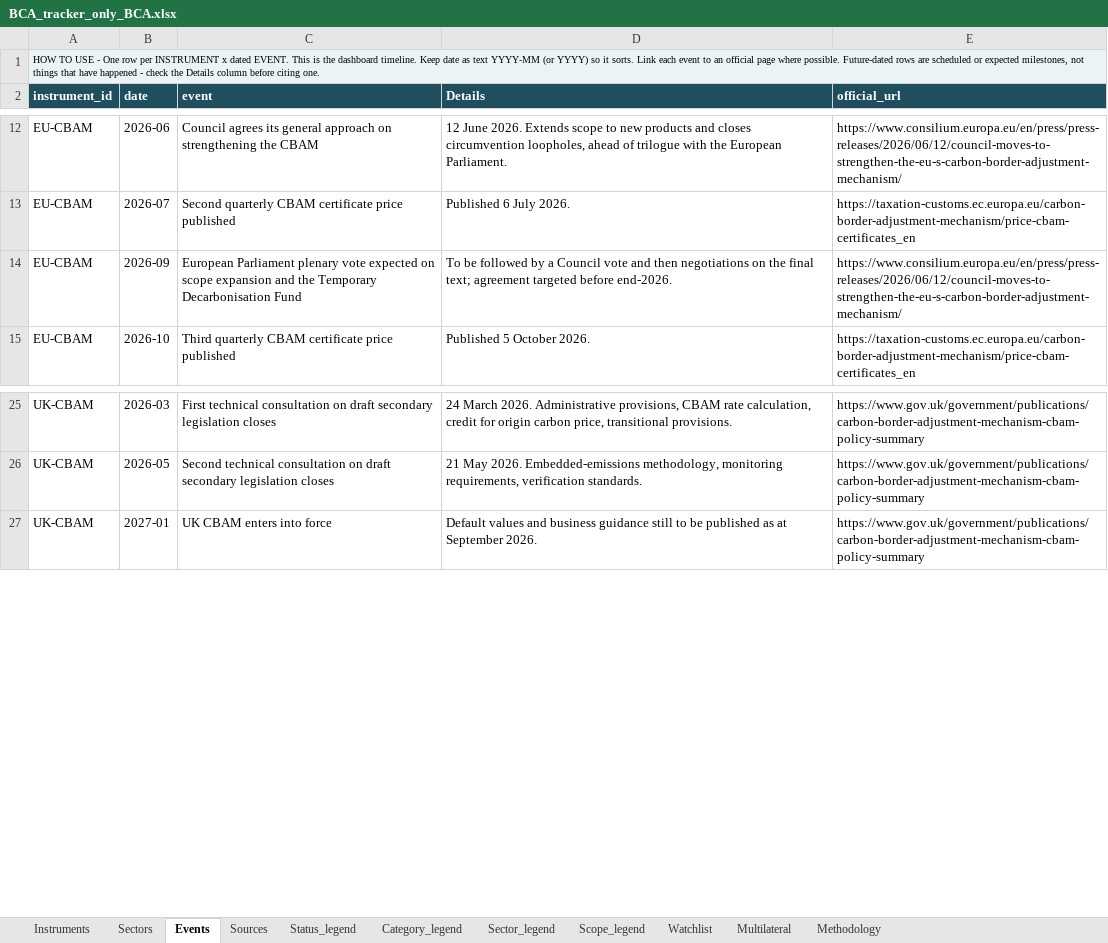
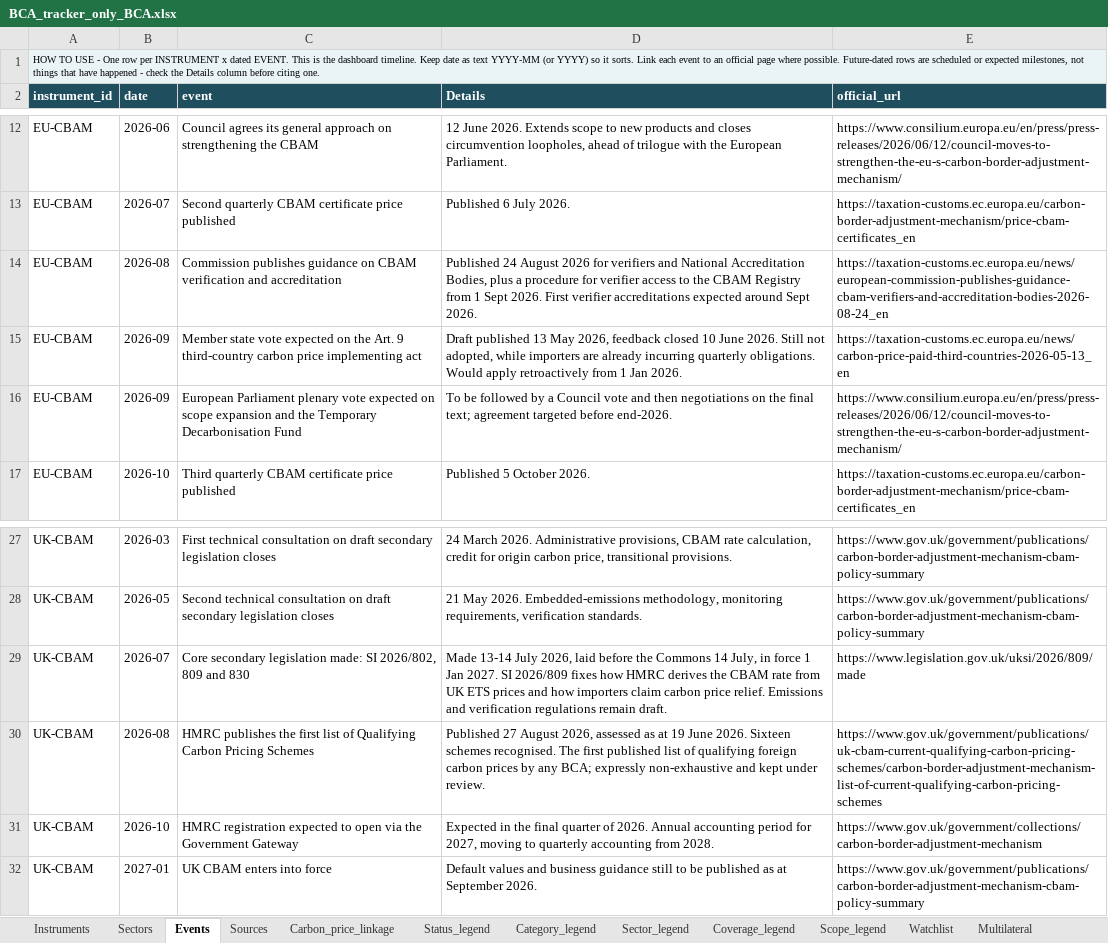
Before and after one commit to tdsatish2402/carbon-measures-tracker, an Excel workbook: BCA_tracker_only_BCA.xlsx, sheet Events, drawn as a sheet; only a part is shown, gaps mark what is left out; values as stored, in another font and other column widths than the file's, no borders; the diff names each change by its address in the sheet, - before the commit and + after, or states it on an @@ line.

```diff
--- a/BCA_tracker_only_BCA.xlsx (sheet Events)
+++ b/BCA_tracker_only_BCA.xlsx (sheet Events)
+sheet tab: Carbon_price_linkage
+sheet tab: Coverage_legend
+row 14: EU-CBAM | 2026-08 | Commission publishes guidance on CBAM verification and accreditation | Published 24 August 2026 for verifiers and National Accreditation Bodies, plus a procedure for verifier access to the CBAM Registry from 1 Sept 2026. First verifier accreditations expected around Sept 2026. | https://taxation-customs.ec.europa.eu/news/european-commission-publishes-guidance-cbam-verifiers-and-accreditation-bodies-2026-08-24_en
+row 15: EU-CBAM | 2026-09 | Member state vote expected on the Art. 9 third-country carbon price implementing act | Draft published 13 May 2026, feedback closed 10 June 2026. Still not adopted, while importers are already incurring quarterly obligations. Would apply retroactively from 1 Jan 2026. | https://taxation-customs.ec.europa.eu/news/carbon-price-paid-third-countries-2026-05-13_en
+row 29: UK-CBAM | 2026-07 | Core secondary legislation made: SI 2026/802, 809 and 830 | Made 13-14 July 2026, laid before the Commons 14 July, in force 1 Jan 2027. SI 2026/809 fixes how HMRC derives the CBAM rate from UK ETS prices and how importers claim carbon price relief. Emissions and verification regulations remain draft. | https://www.legislation.gov.uk/uksi/2026/809/made
+row 30: UK-CBAM | 2026-08 | HMRC publishes the first list of Qualifying Carbon Pricing Schemes | Published 27 August 2026, assessed as at 19 June 2026. Sixteen schemes recognised. The first published list of qualifying foreign carbon prices by any BCA; expressly non-exhaustive and kept under review. | https://www.gov.uk/government/publications/uk-cbam-current-qualifying-carbon-pricing-schemes/carbon-border-adjustment-mechanism-list-of-current-qualifying-carbon-pricing-schemes
+row 31: UK-CBAM | 2026-10 | HMRC registration expected to open via the Government Gateway | Expected in the final quarter of 2026. Annual accounting period for 2027, moving to quarterly accounting from 2028. | https://www.gov.uk/government/collections/carbon-border-adjustment-mechanism
```
Also changed, not shown: sheet Sources, sheet Sectors, sheet Instruments, sheet Sector_legend, sheet Methodology, 1 other file.
